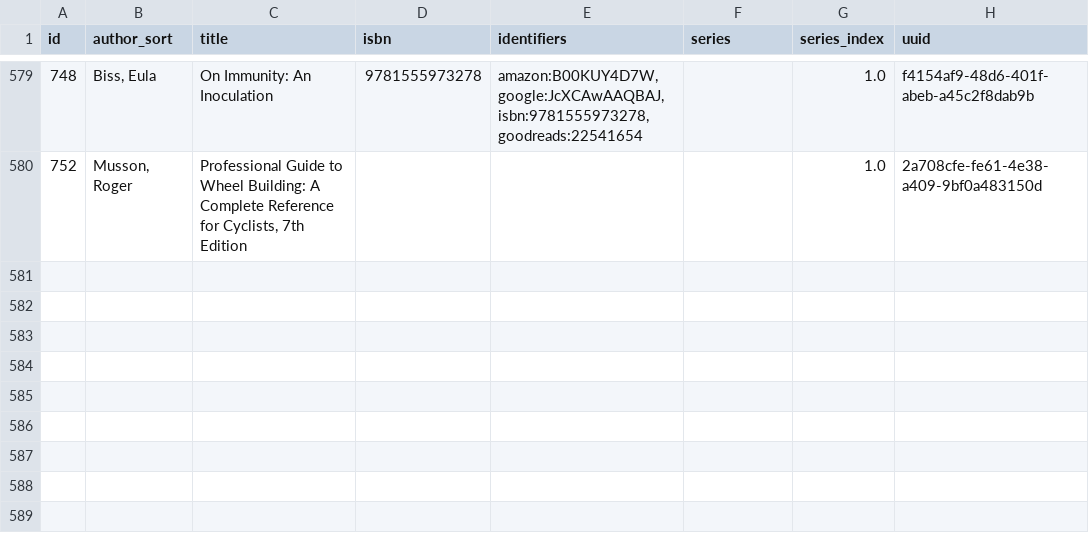
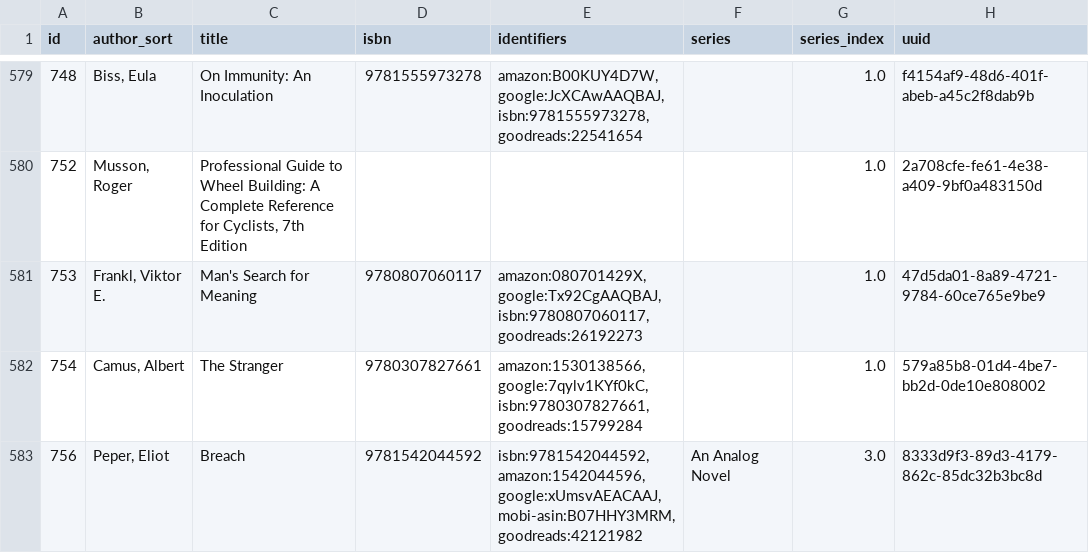
Before and after one commit to pigmonkey/pig-monkey.com, a CSV file: content/media/library/books.csv, drawn as a sheet; only a part is shown, gaps mark what is left out.

Commit message:
update books

```diff
--- a/content/media/library/books.csv
+++ b/content/media/library/books.csv
@@ -580 +580,4 @@ id,author_sort,title,isbn,identifiers,series,series_index,uuid
 "752","Musson, Roger","Professional Guide to Wheel Building: A Complete Reference for Cyclists, 7th Edition","","","","1.0","2a708cfe-fe61-4e38-a409-9bf0a483150d"
+"753","Frankl, Viktor E.","Man's Search for Meaning","9780807060117","amazon:080701429X,google:Tx92CgAAQBAJ,isbn:9780807060117,goodreads:26192273","","1.0","47d5da01-8a89-4721-9784-60ce765e9be9"
+"754","Camus, Albert","The Stranger","9780307827661","amazon:1530138566,google:7qylv1KYf0kC,isbn:9780307827661,goodreads:15799284","","1.0","579a85b8-01d4-4be7-bb2d-0de10e808002"
+"756","Peper, Eliot","Breach","9781542044592","isbn:9781542044592,amazon:1542044596,google:xUmsvAEACAAJ,mobi-asin:B07HHY3MRM,goodreads:42121982","An Analog Novel","3.0","8333d9f3-89d3-4179-862c-85dc32b3bc8d"
```
Also changed, not shown: 1 other file.
